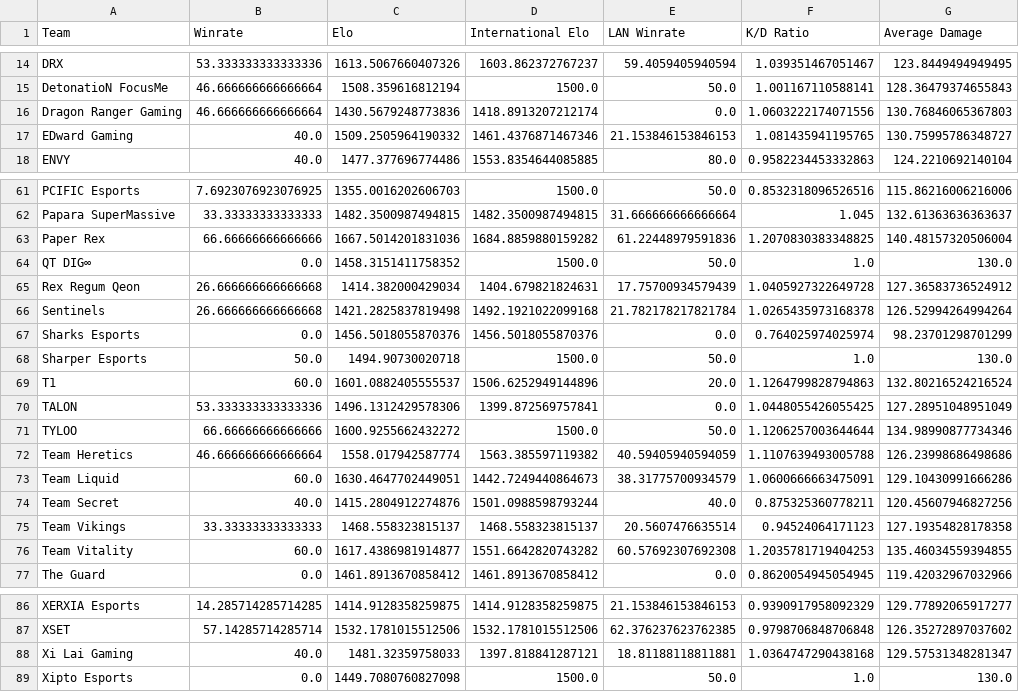
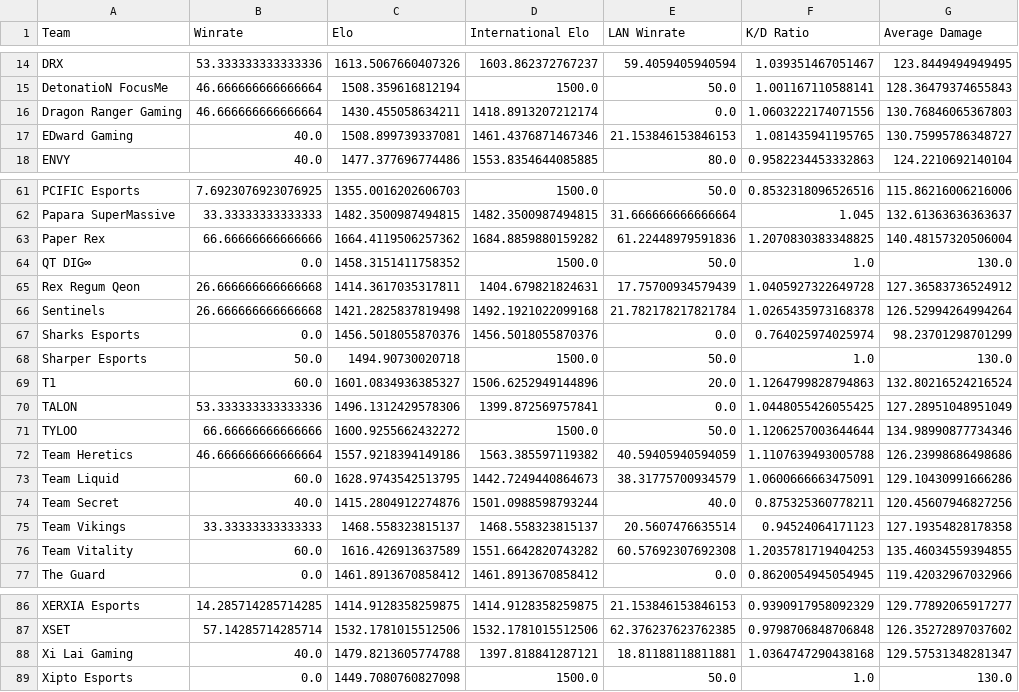
Before and after one commit to maharshinath/Velo.gg, a CSV file: server/csv/team_data.csv, drawn as a sheet; only a part is shown, gaps mark what is left out; the diff covers the shown part only; the diff names each change by its address in the sheet, - before the commit and + after, or states it on an @@ line.

```diff
--- a/server/csv/team_data.csv
+++ b/server/csv/team_data.csv
-C16 (Elo): 1430.5679248773836
+C16 (Elo): 1430.455058634211
-C17 (Elo): 1509.2505964190332
+C17 (Elo): 1508.899739337081
-C63 (Elo): 1667.5014201831036
+C63 (Elo): 1664.4119506257362
-C65 (Elo): 1414.382000429034
+C65 (Elo): 1414.3617035317811
-C69 (Elo): 1601.0882405555537
+C69 (Elo): 1601.0834936385327
-C72 (Elo): 1558.017942587774
+C72 (Elo): 1557.9218394149186
-C73 (Elo): 1630.4647702449051
+C73 (Elo): 1628.9743542513795
-C76 (Elo): 1617.4386981914877
+C76 (Elo): 1616.426913637589
-C88 (Elo): 1481.32359758033
+C88 (Elo): 1479.8213605774788
```
Also changed, not shown: 23 edited cells elsewhere in this file, server/csv/filtered_matches.csv, server/csv/map_h2h_stats.csv, 7 other files.
